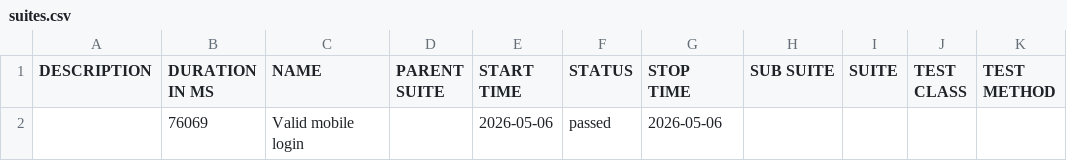
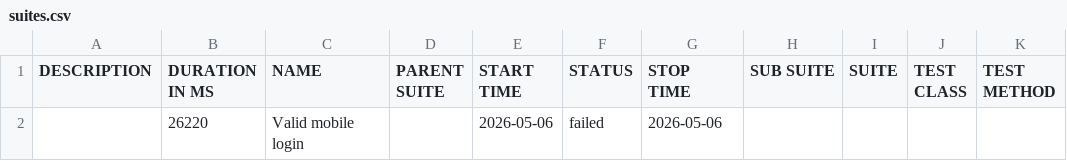
Before and after one commit to RodriethArvine/allure-report, a CSV file: docs/data/suites.csv, drawn as a sheet.

```diff
--- a/docs/data/suites.csv
+++ b/docs/data/suites.csv
@@ -1,2 +1,2 @@
 "DESCRIPTION","DURATION IN MS","NAME","PARENT SUITE","START TIME","STATUS","STOP TIME","SUB SUITE","SUITE","TEST CLASS","TEST METHOD"
-"","76069","Valid mobile login","","2026-05-06","passed","2026-05-06","","","",""
+"","26220","Valid mobile login","","2026-05-06","failed","2026-05-06","","","",""
```
Also changed, not shown: 46 other files.
